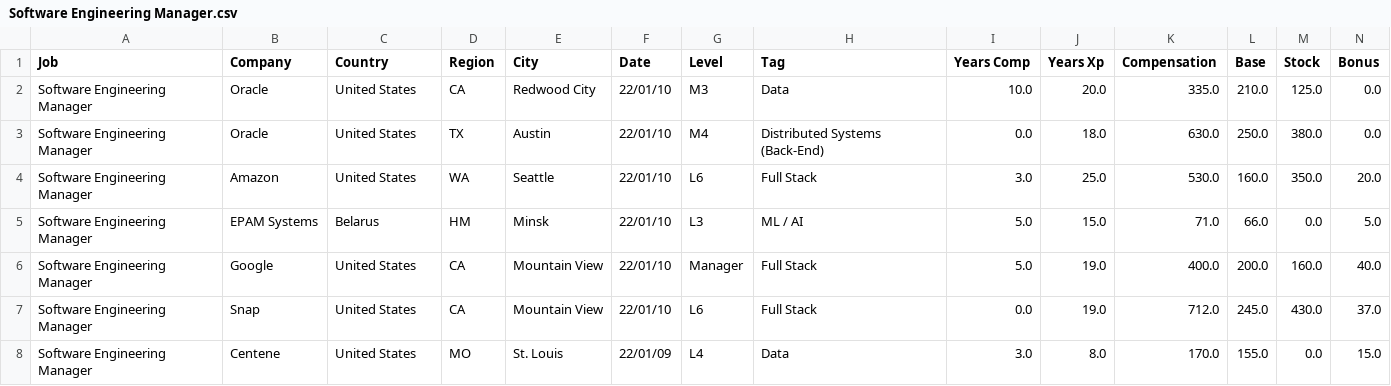
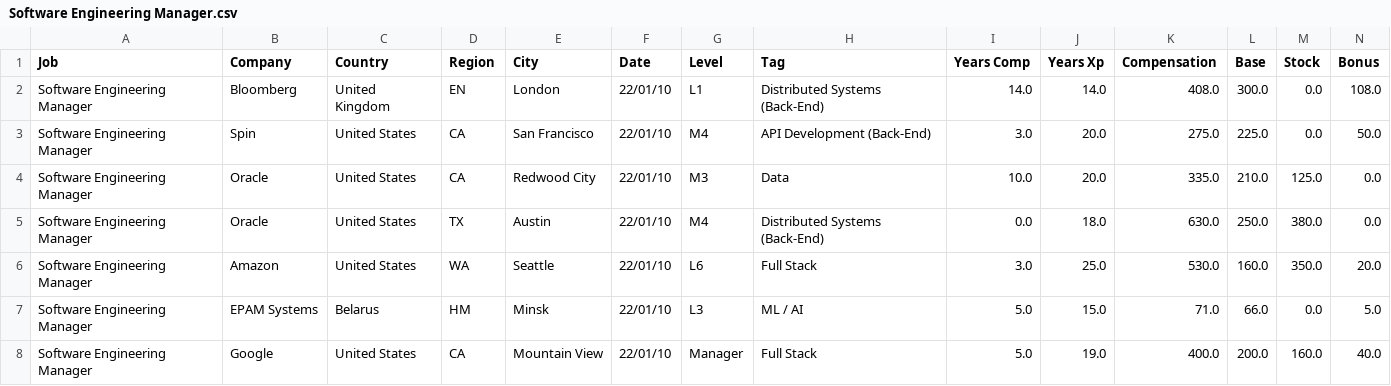
Before and after one commit to afruoy/scraper-levels.fyi, a CSV file: db/Software Engineering Manager.csv, drawn as a sheet; only a part is shown; the shorter side is filled out with more unchanged rows; rows hold the shown columns only; the diff names each change by its address in the sheet, - before the commit and + after, or states it on an @@ line.

```diff
--- a/db/Software Engineering Manager.csv
+++ b/db/Software Engineering Manager.csv
+row 2: Software Engineering Manager | Bloomberg | United Kingdom | EN | London | 22/01/10 | L1 | Distributed Systems (Back-End) | 14.0 | 14.0 | 408.0 | 300.0 | 0.0 | 108.0
+row 3: Software Engineering Manager | Spin | United States | CA | San Francisco | 22/01/10 | M4 | API Development (Back-End) | 3.0 | 20.0 | 275.0 | 225.0 | 0.0 | 50.0
```
Also changed, not shown: db/Product Designer.csv, db/Product Manager.csv, 2 other files.
